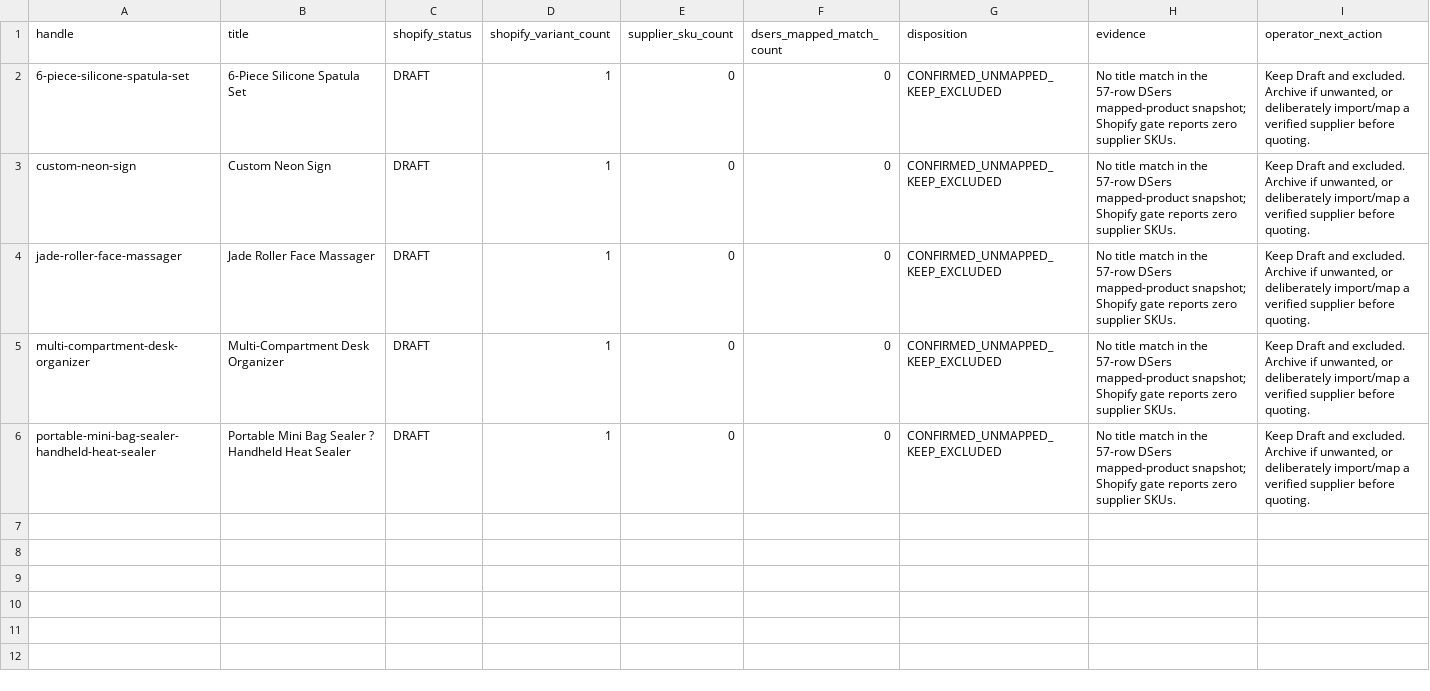
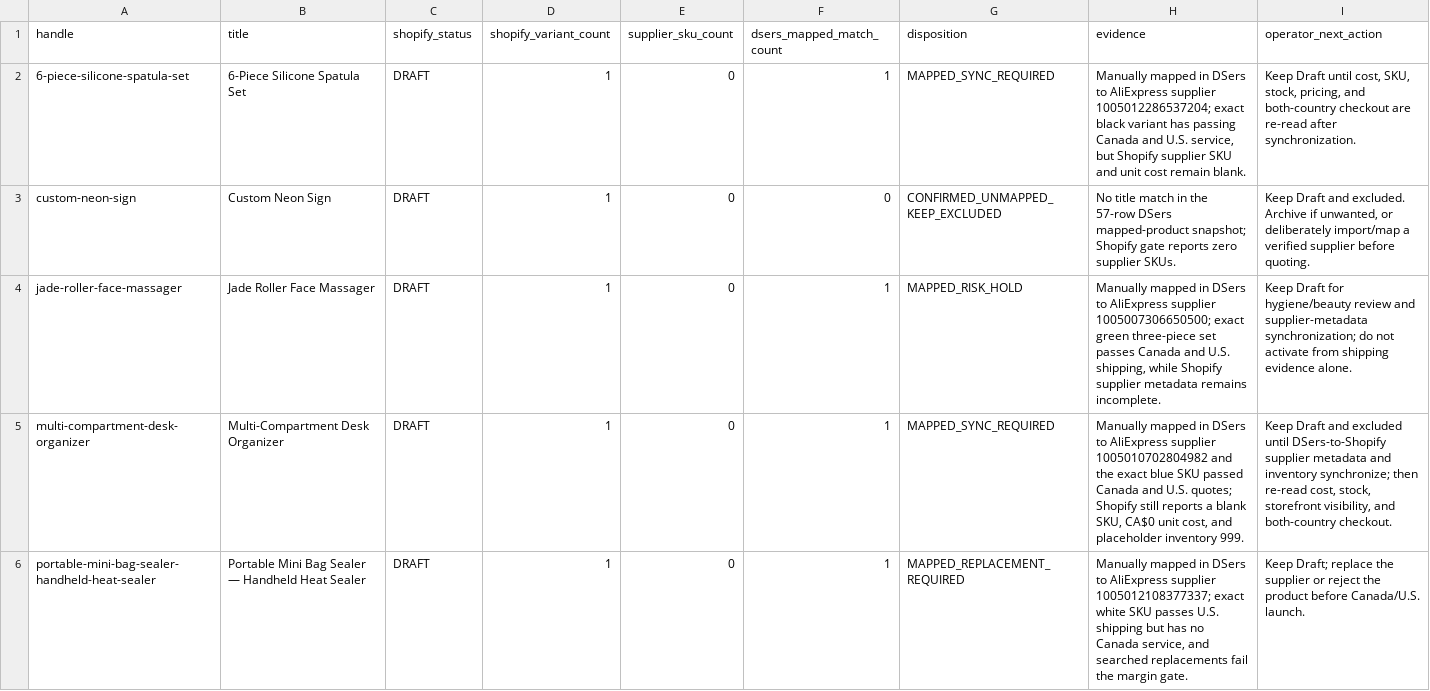
Before and after one commit to dchavez3395/Puchica-hydrogen, a CSV file: docs/storewide-mapping-resolution-2026-07-26.csv, drawn as a sheet.

```diff
--- a/docs/storewide-mapping-resolution-2026-07-26.csv
+++ b/docs/storewide-mapping-resolution-2026-07-26.csv
@@ -1,6 +1,6 @@
 "handle","title","shopify_status","shopify_variant_count","supplier_sku_count","dsers_mapped_match_count","disposition","evidence","operator_next_action"
-"6-piece-silicone-spatula-set","6-Piece Silicone Spatula Set","DRAFT","1","0","0","CONFIRMED_UNMAPPED_KEEP_EXCLUDED","No title match in the 57-row DSers mapped-product snapshot; Shopify gate reports zero supplier SKUs.","Keep Draft and excluded. Archive if unwanted, or deliberately import/map a verified supplier before quoting."
+"6-piece-silicone-spatula-set","6-Piece Silicone Spatula Set","DRAFT","1","0","1","MAPPED_SYNC_REQUIRED","Manually mapped in DSers to AliExpress supplier 1005012286537204; exact black variant has passing Canada and U.S. service, but Shopify supplier SKU and unit cost remain blank.","Keep Draft until cost, SKU, stock, pricing, and both-country checkout are re-read after synchronization."
 "custom-neon-sign","Custom Neon Sign","DRAFT","1","0","0","CONFIRMED_UNMAPPED_KEEP_EXCLUDED","No title match in the 57-row DSers mapped-product snapshot; Shopify gate reports zero supplier SKUs.","Keep Draft and excluded. Archive if unwanted, or deliberately import/map a verified supplier before quoting."
-"jade-roller-face-massager","Jade Roller Face Massager","DRAFT","1","0","0","CONFIRMED_UNMAPPED_KEEP_EXCLUDED","No title match in the 57-row DSers mapped-product snapshot; Shopify gate reports zero supplier SKUs.","Keep Draft and excluded. Archive if unwanted, or deliberately import/map a verified supplier before quoting."
-"multi-compartment-desk-organizer","Multi-Compartment Desk Organizer","DRAFT","1","0","0","CONFIRMED_UNMAPPED_KEEP_EXCLUDED","No title match in the 57-row DSers mapped-product snapshot; Shopify gate reports zero supplier SKUs.","Keep Draft and excluded. Archive if unwanted, or deliberately import/map a verified supplier before quoting."
-"portable-mini-bag-sealer-handheld-heat-sealer","Portable Mini Bag Sealer ? Handheld Heat Sealer","DRAFT","1","0","0","CONFIRMED_UNMAPPED_KEEP_EXCLUDED","No title match in the 57-row DSers mapped-product snapshot; Shopify gate reports zero supplier SKUs.","Keep Draft and excluded. Archive if unwanted, or deliberately import/map a verified supplier before quoting."
+"jade-roller-face-massager","Jade Roller Face Massager","DRAFT","1","0","1","MAPPED_RISK_HOLD","Manually mapped in DSers to AliExpress supplier 1005007306650500; exact green three-piece set passes Canada and U.S. shipping, while Shopify supplier metadata remains incomplete.","Keep Draft for hygiene/beauty review and supplier-metadata synchronization; do not activate from shipping evidence alone."
+"multi-compartment-desk-organizer","Multi-Compartment Desk Organizer","DRAFT","1","0","1","MAPPED_SYNC_REQUIRED","Manually mapped in DSers to AliExpress supplier 1005010702804982 and the exact blue SKU passed Canada and U.S. quotes; Shopify still reports a blank SKU, CA$0 unit cost, and placeholder inventory 999.","Keep Draft and excluded until DSers-to-Shopify supplier metadata and inventory synchronize; then re-read cost, stock, storefront visibility, and both-country checkout."
+"portable-mini-bag-sealer-handheld-heat-sealer","Portable Mini Bag Sealer — Handheld Heat Sealer","DRAFT","1","0","1","MAPPED_REPLACEMENT_REQUIRED","Manually mapped in DSers to AliExpress supplier 1005012108377337; exact white SKU passes U.S. shipping but has no Canada service, and searched replacements fail the margin gate.","Keep Draft; replace the supplier or reject the product before Canada/U.S. launch."
```
Also changed, not shown: docs/storewide-product-gate-2026-07-26.csv, docs/storewide-product-workboard-2026-07-26.csv, 7 other files.
